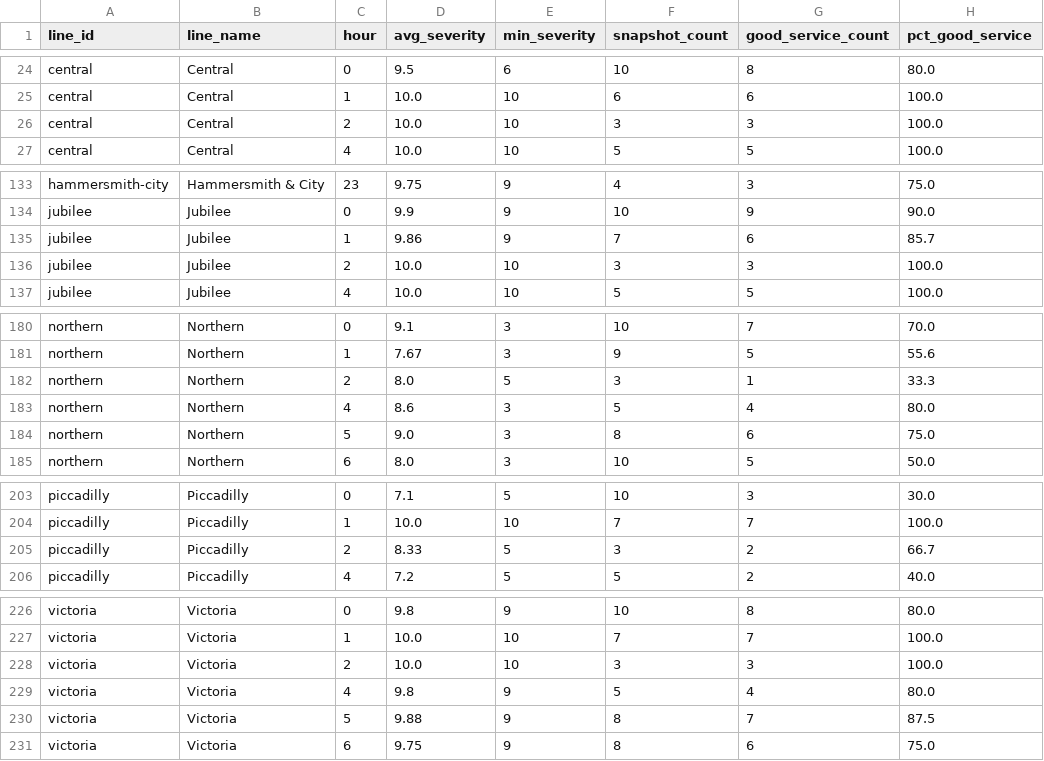
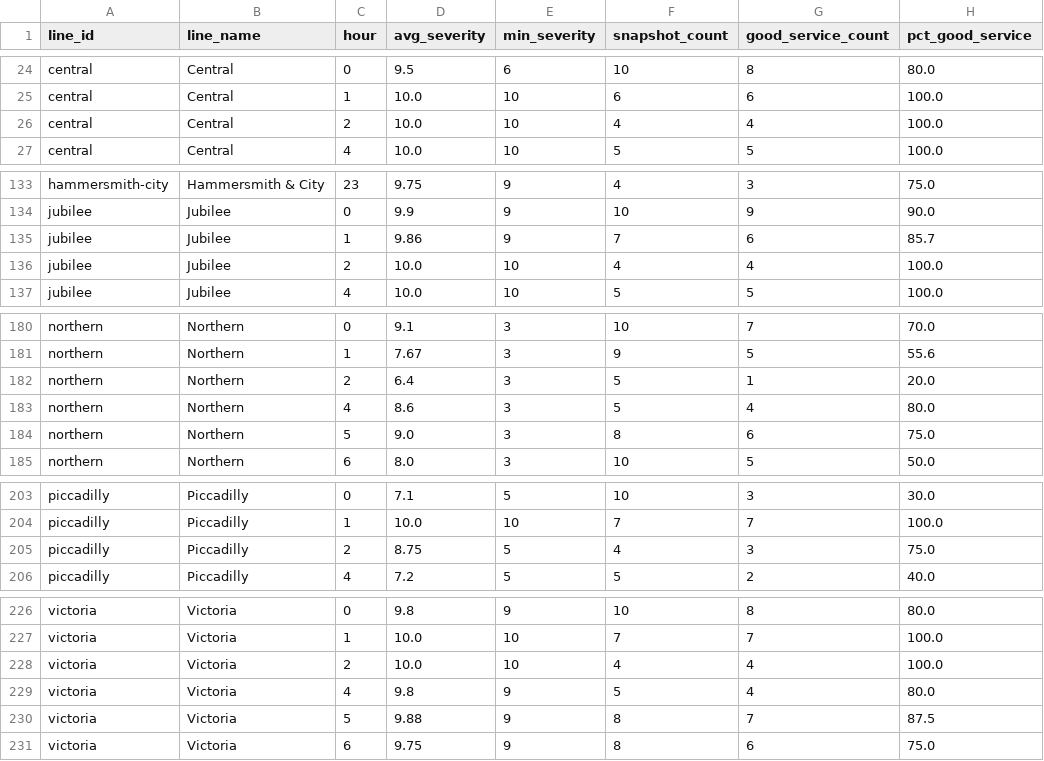
Before and after one commit to AbdulmalikAdam27/tfl-reliability-dashboard, a CSV file: data/reliability_summary.csv, drawn as a sheet; only a part is shown, gaps mark what is left out.

```diff
--- a/data/reliability_summary.csv
+++ b/data/reliability_summary.csv
@@ -25,3 +25,3 @@ central,Central,0,9.5,6,10,8,80.0
 central,Central,1,10.0,10,6,6,100.0
-central,Central,2,10.0,10,3,3,100.0
+central,Central,2,10.0,10,4,4,100.0
 central,Central,4,10.0,10,5,5,100.0
@@ -135,3 +135,3 @@ jubilee,Jubilee,0,9.9,9,10,9,90.0
 jubilee,Jubilee,1,9.86,9,7,6,85.7
-jubilee,Jubilee,2,10.0,10,3,3,100.0
+jubilee,Jubilee,2,10.0,10,4,4,100.0
 jubilee,Jubilee,4,10.0,10,5,5,100.0
@@ -181,3 +181,3 @@ northern,Northern,0,9.1,3,10,7,70.0
 northern,Northern,1,7.67,3,9,5,55.6
-northern,Northern,2,8.0,5,3,1,33.3
+northern,Northern,2,6.4,3,5,1,20.0
 northern,Northern,4,8.6,3,5,4,80.0
@@ -204,3 +204,3 @@ piccadilly,Piccadilly,0,7.1,5,10,3,30.0
 piccadilly,Piccadilly,1,10.0,10,7,7,100.0
-piccadilly,Piccadilly,2,8.33,5,3,2,66.7
+piccadilly,Piccadilly,2,8.75,5,4,3,75.0
 piccadilly,Piccadilly,4,7.2,5,5,2,40.0
@@ -227,3 +227,3 @@ victoria,Victoria,0,9.8,9,10,8,80.0
 victoria,Victoria,1,10.0,10,7,7,100.0
-victoria,Victoria,2,10.0,10,3,3,100.0
+victoria,Victoria,2,10.0,10,4,4,100.0
 victoria,Victoria,4,9.8,9,5,4,80.0
```
Also changed, not shown: data/arrivals_summary.csv, data/line_status.csv.
